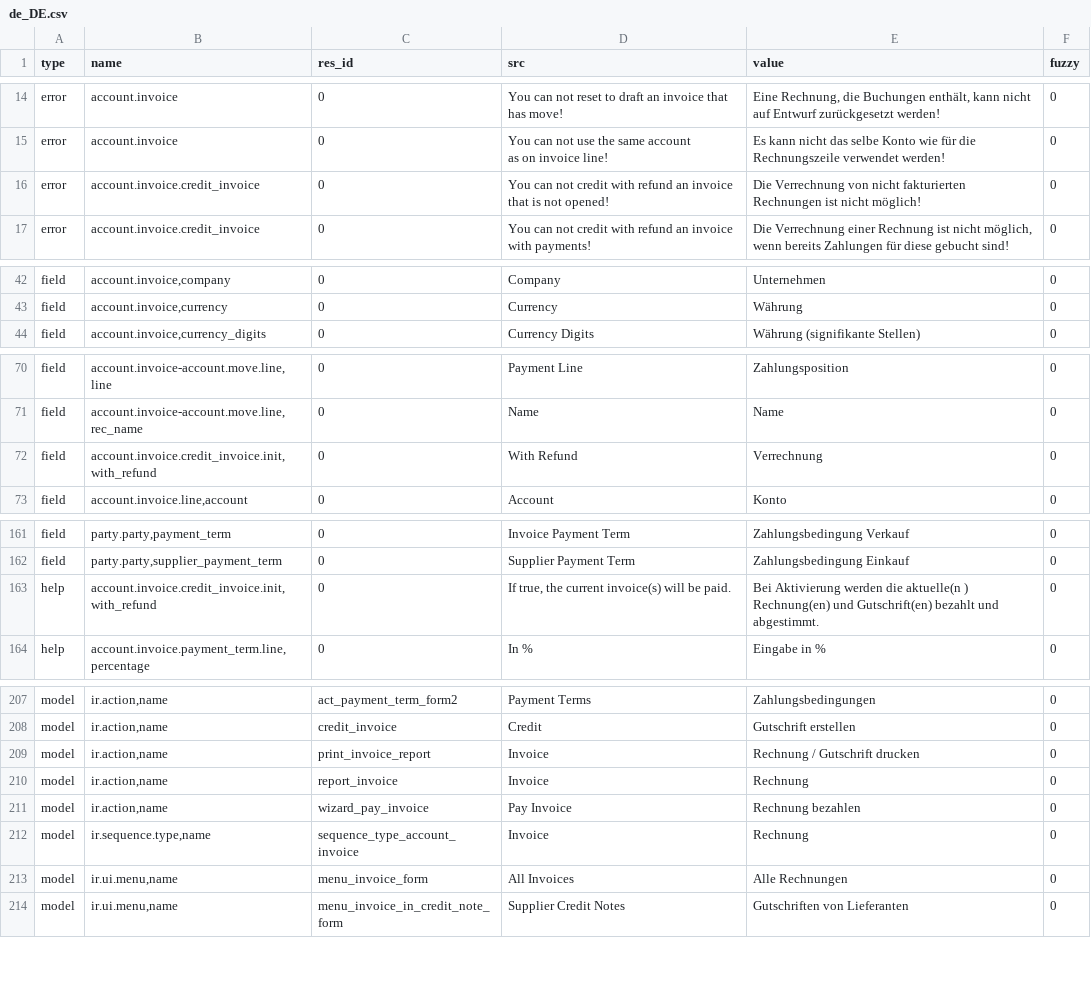
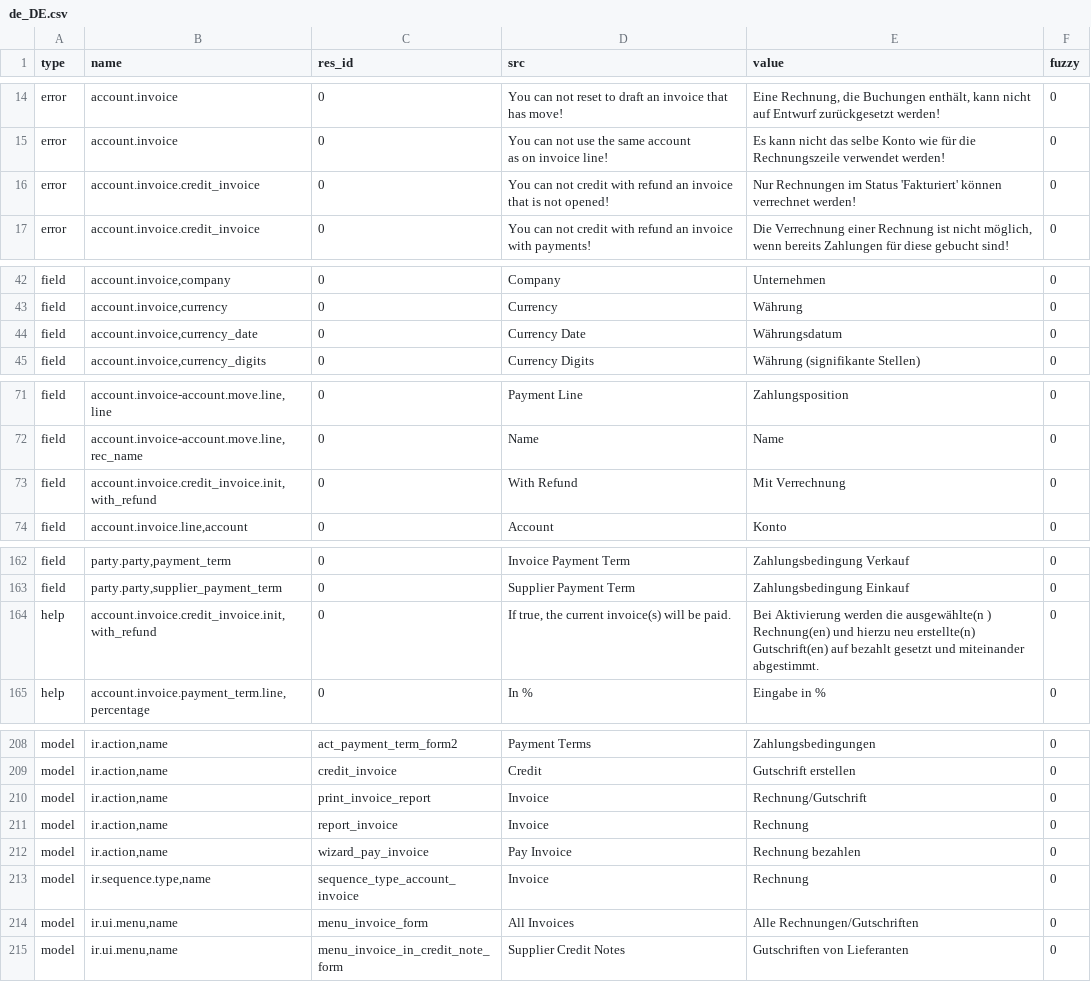
Before and after one commit to h4ck3rm1k3/account_invoice, a CSV file: de_DE.csv, drawn as a sheet; only a part is shown, gaps mark what is left out; the diff covers the shown part only.

Commit message:
Update translation for de_DE

```diff
--- a/de_DE.csv
+++ b/de_DE.csv
@@ -22,3 +22,3 @@ error,account.invoice,0,"You can not use the same account
 as on invoice line!",Es kann nicht das selbe Konto wie für die Rechnungszeile verwendet werden!,0
-error,account.invoice.credit_invoice,0,You can not credit with refund an invoice that is not opened!,Die Verrechnung von nicht fakturierten Rechnungen ist nicht möglich!,0
+error,account.invoice.credit_invoice,0,You can not credit with refund an invoice that is not opened!,Nur Rechnungen im Status 'Fakturiert' können verrechnet werden!,0
 error,account.invoice.credit_invoice,0,You can not credit with refund an invoice with payments!,"Die Verrechnung einer Rechnung ist nicht möglich, wenn bereits Zahlungen für diese gebucht sind!",0
@@ -53,2 +53,3 @@ field,"account.invoice,company",0,Company,Unternehmen,0
 field,"account.invoice,currency",0,Currency,Währung,0
+field,"account.invoice,currency_date",0,Currency Date,Währungsdatum,0
 field,"account.invoice,currency_digits",0,Currency Digits,Währung (signifikante Stellen),0
@@ -81,3 +82,3 @@ field,"account.invoice-account.move.line,line",0,Payment Line,Zahlungsposition,0
 field,"account.invoice-account.move.line,rec_name",0,Name,Name,0
-field,"account.invoice.credit_invoice.init,with_refund",0,With Refund,Verrechnung,0
+field,"account.invoice.credit_invoice.init,with_refund",0,With Refund,Mit Verrechnung,0
 field,"account.invoice.line,account",0,Account,Konto,0
@@ -172,3 +173,3 @@ field,"party.party,payment_term",0,Invoice Payment Term,Zahlungsbedingung Verkau
 field,"party.party,supplier_payment_term",0,Supplier Payment Term,Zahlungsbedingung Einkauf,0
-help,"account.invoice.credit_invoice.init,with_refund",0,"If true, the current invoice(s) will be paid.",Bei Aktivierung werden die aktuelle(n ) Rechnung(en) und Gutschrift(en) bezahlt und abgestimmt.,0
+help,"account.invoice.credit_invoice.init,with_refund",0,"If true, the current invoice(s) will be paid.",Bei Aktivierung werden die ausgewählte(n ) Rechnung(en) und hierzu neu erstellte(n) Gutschrift(en) auf bezahlt gesetzt und miteinander abgestimmt.,0
 help,"account.invoice.payment_term.line,percentage",0,In %,Eingabe in %,0
@@ -218,3 +219,3 @@ model,"ir.action,name",act_payment_term_form2,Payment Terms,Zahlungsbedingungen,
 model,"ir.action,name",credit_invoice,Credit,Gutschrift erstellen,0
-model,"ir.action,name",print_invoice_report,Invoice,Rechnung / Gutschrift drucken,0
+model,"ir.action,name",print_invoice_report,Invoice,Rechnung/Gutschrift,0
 model,"ir.action,name",report_invoice,Invoice,Rechnung,0
@@ -222,3 +223,3 @@ model,"ir.action,name",wizard_pay_invoice,Pay Invoice,Rechnung bezahlen,0
 model,"ir.sequence.type,name",sequence_type_account_invoice,Invoice,Rechnung,0
-model,"ir.ui.menu,name",menu_invoice_form,All Invoices,Alle Rechnungen,0
+model,"ir.ui.menu,name",menu_invoice_form,All Invoices,Alle Rechnungen/Gutschriften,0
 model,"ir.ui.menu,name",menu_invoice_in_credit_note_form,Supplier Credit Notes,Gutschriften von Lieferanten,0
```
Also changed, not shown: 3 edited cells elsewhere in this file.
